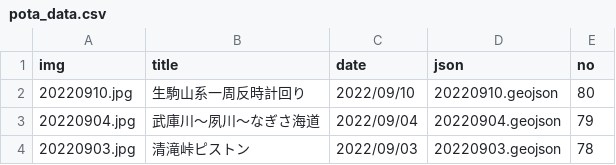
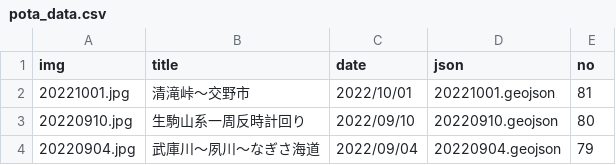
Before and after one commit to termat/potaling, a CSV file: public/pota_data.csv, drawn as a sheet; only a part is shown; the shorter side is filled out with more unchanged rows.

```diff
--- a/public/pota_data.csv
+++ b/public/pota_data.csv
@@ -1,2 +1,3 @@
 img,title,date,json,no
+20221001.jpg,清滝峠～交野市,2022/10/01,20221001.geojson,81
 20220910.jpg,生駒山系一周反時計回り,2022/09/10,20220910.geojson,80
```
Also changed, not shown: 2 other files.
